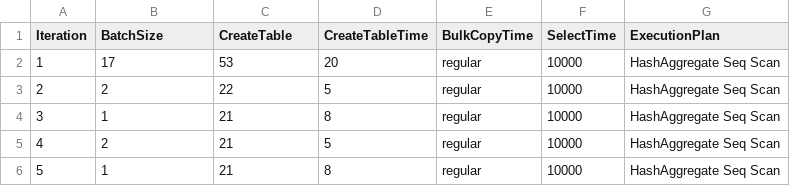
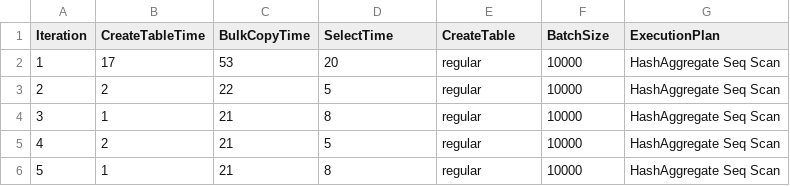
Before and after one commit to alexeyfv/DotNetBenchmarks, a CSV file: Postgres/select_results.csv, drawn as a sheet; only a part is shown.

Commit message:
Update SELECT benchmark

```diff
--- a/Postgres/select_results.csv
+++ b/Postgres/select_results.csv
@@ -1,2 +1,2 @@
-Iteration,BatchSize,CreateTable,CreateTableTime,BulkCopyTime,SelectTime,ExecutionPlan,
+Iteration,CreateTableTime,BulkCopyTime,SelectTime,CreateTable,BatchSize,ExecutionPlan
          1,             17,          53,        20,    regular,    10000,"HashAggregate Seq Scan"
```
Also changed, not shown: 2 other files.
